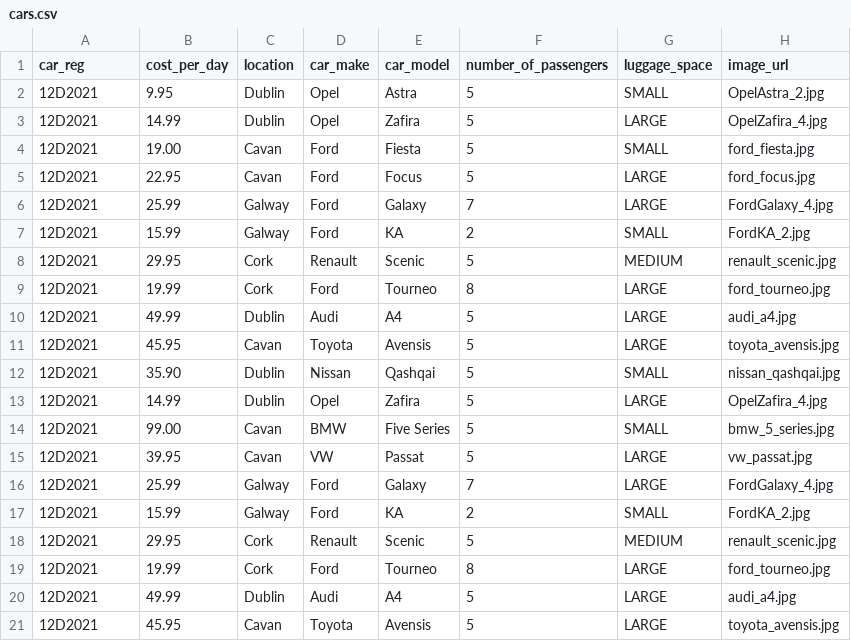
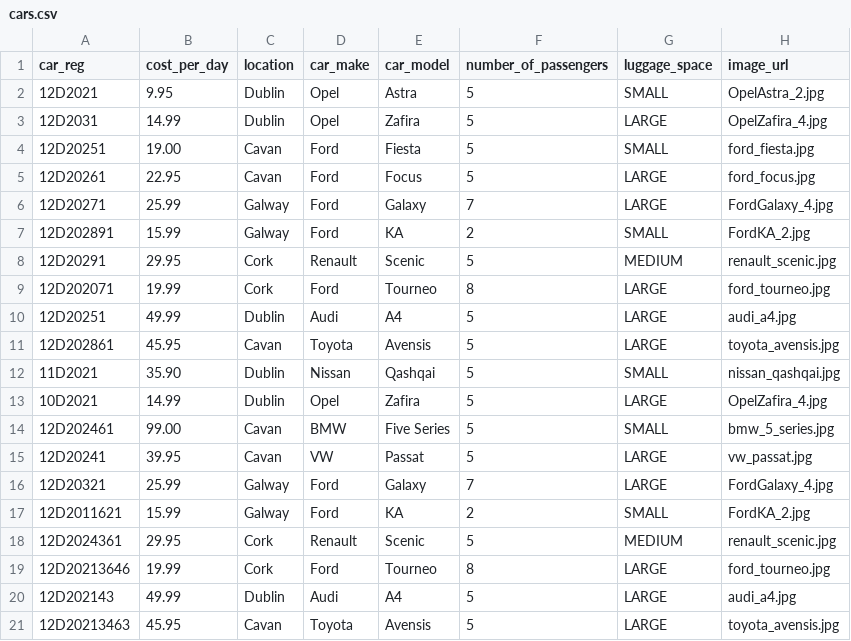
Before and after one commit to cotazz/enterpriseframeworksB, a CSV file: cars.csv, drawn as a sheet.

Commit message:
unique car regs in csv !!

```diff
--- a/cars.csv
+++ b/cars.csv
@@ -2,20 +2,20 @@ car_reg, cost_per_day, location, car_make, car_model, number_of_passengers, lugg
 12D2021, 9.95, Dublin, Opel, Astra, 5, SMALL, OpelAstra_2.jpg
-12D2021, 14.99, Dublin, Opel, Zafira, 5, LARGE, OpelZafira_4.jpg
-12D2021, 19.00, Cavan, Ford, Fiesta, 5, SMALL, ford_fiesta.jpg
-12D2021, 22.95, Cavan, Ford, Focus, 5, LARGE, ford_focus.jpg
-12D2021, 25.99, Galway, Ford, Galaxy, 7, LARGE, FordGalaxy_4.jpg
-12D2021, 15.99, Galway, Ford, KA, 2, SMALL, FordKA_2.jpg
-12D2021, 29.95, Cork, Renault, Scenic, 5, MEDIUM, renault_scenic.jpg
-12D2021, 19.99, Cork, Ford, Tourneo, 8, LARGE, ford_tourneo.jpg
-12D2021, 49.99, Dublin, Audi, A4, 5, LARGE, audi_a4.jpg
-12D2021, 45.95, Cavan, Toyota, Avensis, 5, LARGE, toyota_avensis.jpg
-12D2021, 35.90, Dublin, Nissan, Qashqai, 5, SMALL, nissan_qashqai.jpg
-12D2021, 14.99, Dublin, Opel, Zafira, 5, LARGE, OpelZafira_4.jpg
-12D2021, 99.00, Cavan, BMW, Five Series, 5, SMALL, bmw_5_series.jpg
-12D2021, 39.95, Cavan, VW, Passat, 5, LARGE, vw_passat.jpg
-12D2021, 25.99, Galway, Ford, Galaxy, 7, LARGE, FordGalaxy_4.jpg
-12D2021, 15.99, Galway, Ford, KA, 2, SMALL, FordKA_2.jpg
-12D2021, 29.95, Cork, Renault, Scenic, 5, MEDIUM, renault_scenic.jpg
-12D2021, 19.99, Cork, Ford, Tourneo, 8, LARGE, ford_tourneo.jpg
-12D2021, 49.99, Dublin, Audi, A4, 5, LARGE, audi_a4.jpg
-12D2021, 45.95, Cavan, Toyota, Avensis, 5, LARGE, toyota_avensis.jpg
+12D2031, 14.99, Dublin, Opel, Zafira, 5, LARGE, OpelZafira_4.jpg
+12D20251, 19.00, Cavan, Ford, Fiesta, 5, SMALL, ford_fiesta.jpg
+12D20261, 22.95, Cavan, Ford, Focus, 5, LARGE, ford_focus.jpg
+12D20271, 25.99, Galway, Ford, Galaxy, 7, LARGE, FordGalaxy_4.jpg
+12D202891, 15.99, Galway, Ford, KA, 2, SMALL, FordKA_2.jpg
+12D20291, 29.95, Cork, Renault, Scenic, 5, MEDIUM, renault_scenic.jpg
+12D202071, 19.99, Cork, Ford, Tourneo, 8, LARGE, ford_tourneo.jpg
+12D20251, 49.99, Dublin, Audi, A4, 5, LARGE, audi_a4.jpg
+12D202861, 45.95, Cavan, Toyota, Avensis, 5, LARGE, toyota_avensis.jpg
+11D2021, 35.90, Dublin, Nissan, Qashqai, 5, SMALL, nissan_qashqai.jpg
+10D2021, 14.99, Dublin, Opel, Zafira, 5, LARGE, OpelZafira_4.jpg
+12D202461, 99.00, Cavan, BMW, Five Series, 5, SMALL, bmw_5_series.jpg
+12D20241, 39.95, Cavan, VW, Passat, 5, LARGE, vw_passat.jpg
+12D20321, 25.99, Galway, Ford, Galaxy, 7, LARGE, FordGalaxy_4.jpg
+12D2011621, 15.99, Galway, Ford, KA, 2, SMALL, FordKA_2.jpg
+12D2024361, 29.95, Cork, Renault, Scenic, 5, MEDIUM, renault_scenic.jpg
+12D20213646, 19.99, Cork, Ford, Tourneo, 8, LARGE, ford_tourneo.jpg
+12D202143, 49.99, Dublin, Audi, A4, 5, LARGE, audi_a4.jpg
+12D20213463, 45.95, Cavan, Toyota, Avensis, 5, LARGE, toyota_avensis.jpg
```
